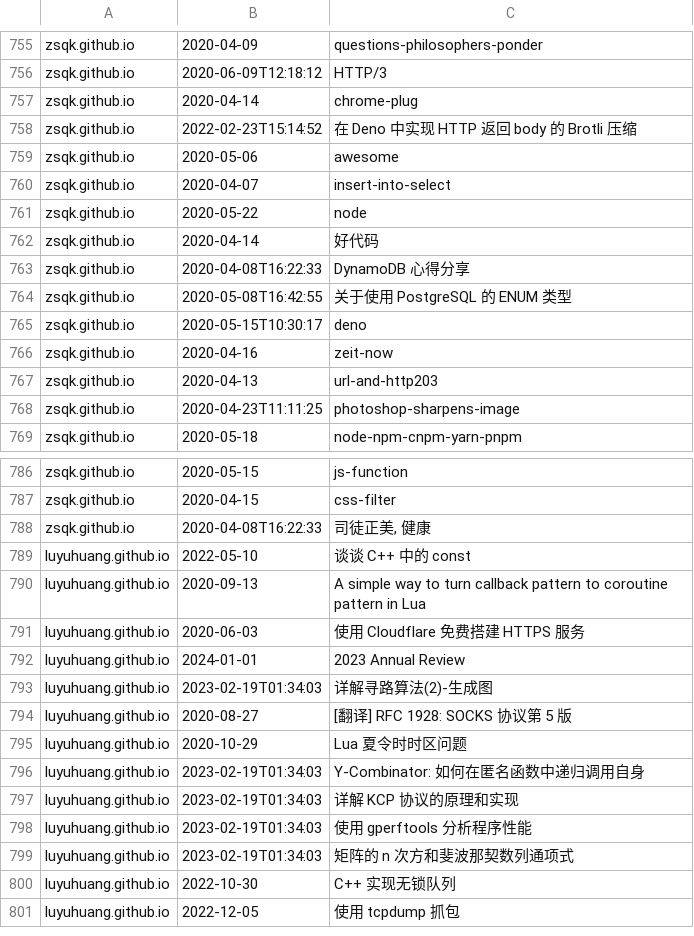
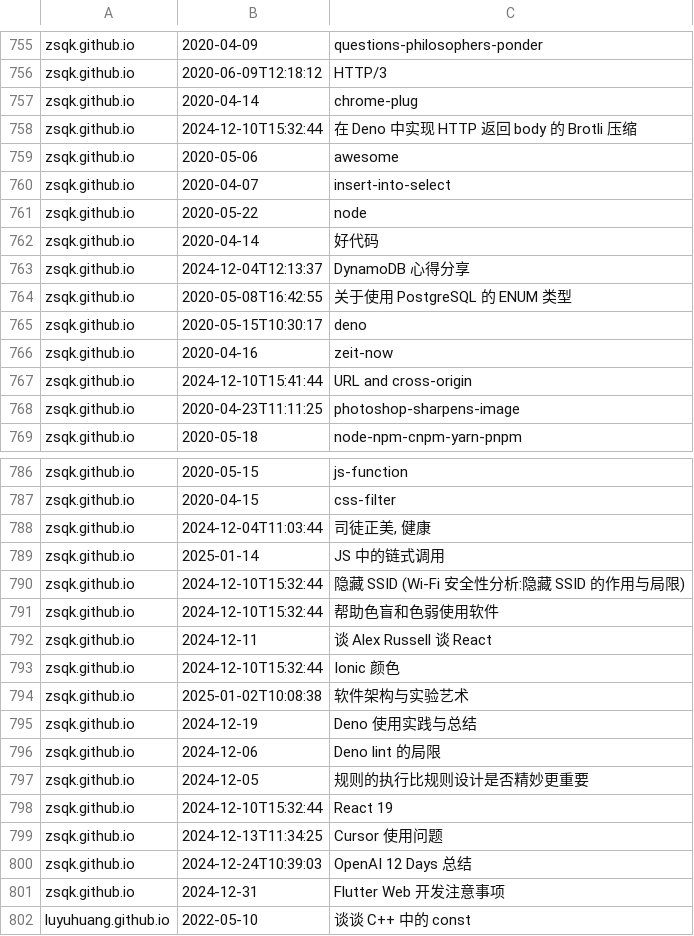
Before and after one commit to nobodxbodon/collection-of-chinese-blogs, a CSV file: 原型/博文目录.csv, drawn as a sheet; only a part is shown, gaps mark what is left out; the shorter side is filled out with more unchanged rows; the diff covers the shown part only.

```diff
--- a/原型/博文目录.csv
+++ b/原型/博文目录.csv
@@ -757,3 +757,3 @@ zsqk.github.io,2020-06-09T12:18:12,HTTP/3
 zsqk.github.io,2020-04-14,chrome-plug
-zsqk.github.io,2022-02-23T15:14:52,在 Deno 中实现 HTTP 返回 body 的 Brotli 压缩
+zsqk.github.io,2024-12-10T15:32:44,在 Deno 中实现 HTTP 返回 body 的 Brotli 压缩
 zsqk.github.io,2020-05-06,awesome
@@ -762,3 +762,3 @@ zsqk.github.io,2020-05-22,node
 zsqk.github.io,2020-04-14,好代码
-zsqk.github.io,2020-04-08T16:22:33,DynamoDB 心得分享
+zsqk.github.io,2024-12-04T12:13:37,DynamoDB 心得分享
 zsqk.github.io,2020-05-08T16:42:55,关于使用 PostgreSQL 的 ENUM 类型
@@ -766,3 +766,3 @@ zsqk.github.io,2020-05-15T10:30:17,deno
 zsqk.github.io,2020-04-16,zeit-now
-zsqk.github.io,2020-04-13,url-and-http203
+zsqk.github.io,2024-12-10T15:41:44,URL and cross-origin
 zsqk.github.io,2020-04-23T11:11:25,photoshop-sharpens-image
@@ -787,3 +787,16 @@ zsqk.github.io,2020-05-15,js-function
 zsqk.github.io,2020-04-15,css-filter
-zsqk.github.io,2020-04-08T16:22:33,"司徒正美, 健康"
+zsqk.github.io,2024-12-04T11:03:44,"司徒正美, 健康"
+zsqk.github.io,2025-01-14,JS 中的链式调用
+zsqk.github.io,2024-12-10T15:32:44,隐藏 SSID (Wi-Fi 安全性分析:隐藏 SSID 的作用与局限)
+zsqk.github.io,2024-12-10T15:32:44,帮助色盲和色弱使用软件
+zsqk.github.io,2024-12-11,谈 Alex Russell 谈 React
+zsqk.github.io,2024-12-10T15:32:44,Ionic 颜色
+zsqk.github.io,2025-01-02T10:08:38,软件架构与实验艺术
+zsqk.github.io,2024-12-19,Deno 使用实践与总结
+zsqk.github.io,2024-12-06,Deno lint 的局限
+zsqk.github.io,2024-12-05,规则的执行比规则设计是否精妙更重要
+zsqk.github.io,2024-12-10T15:32:44,React 19
+zsqk.github.io,2024-12-13T11:34:25,Cursor 使用问题
+zsqk.github.io,2024-12-24T10:39:03,OpenAI 12 Days 总结
+zsqk.github.io,2024-12-31,Flutter Web 开发注意事项
 luyuhuang.github.io,2022-05-10,谈谈 C++ 中的 const
```
Also changed, not shown: 2 edited cells elsewhere in this file, 原型/统计数据.csv, 1 other file.
